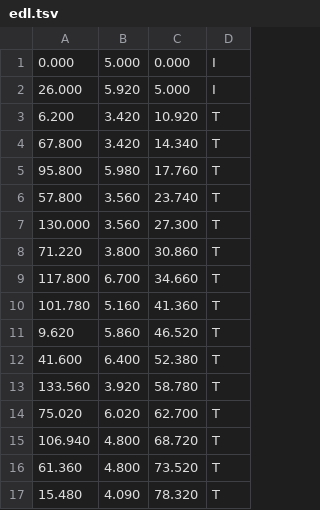
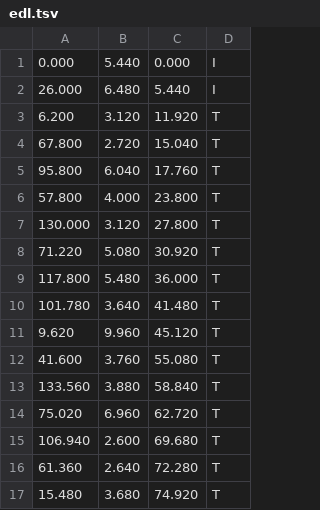
Before and after one commit to htps-collab/yolo, a TSV file: dekburg-psa/data/edl.tsv, drawn as a sheet; only a part is shown; the diff covers the shown part only.

```diff
--- a/dekburg-psa/data/edl.tsv
+++ b/dekburg-psa/data/edl.tsv
@@ -1,17 +1,17 @@
-0.000	5.000	0.000	I
-26.000	5.920	5.000	I
-6.200	3.420	10.920	T
-67.800	3.420	14.340	T
-95.800	5.980	17.760	T
-57.800	3.560	23.740	T
-130.000	3.560	27.300	T
-71.220	3.800	30.860	T
-117.800	6.700	34.660	T
-101.780	5.160	41.360	T
-9.620	5.860	46.520	T
-41.600	6.400	52.380	T
-133.560	3.920	58.780	T
-75.020	6.020	62.700	T
-106.940	4.800	68.720	T
-61.360	4.800	73.520	T
-15.480	4.090	78.320	T
+0.000	5.440	0.000	I
+26.000	6.480	5.440	I
+6.200	3.120	11.920	T
+67.800	2.720	15.040	T
+95.800	6.040	17.760	T
+57.800	4.000	23.800	T
+130.000	3.120	27.800	T
+71.220	5.080	30.920	T
+117.800	5.480	36.000	T
+101.780	3.640	41.480	T
+9.620	9.960	45.120	T
+41.600	3.760	55.080	T
+133.560	3.880	58.840	T
+75.020	6.960	62.720	T
+106.940	2.600	69.680	T
+61.360	2.640	72.280	T
+15.480	3.680	74.920	T
```
Also changed, not shown: 50 edited cells elsewhere in this file, 11 other files.
